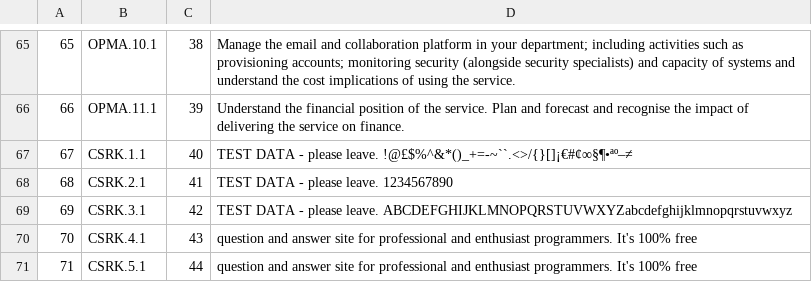
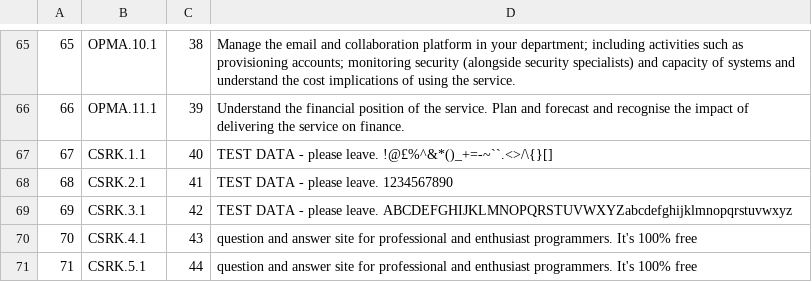
Before and after one commit to LandRegistry/trill, a CSV file: database-setup/load/Skill.csv, drawn as a sheet; only a part is shown, gaps mark what is left out.

Commit message:
skill csv changes

```diff
--- a/database-setup/load/Skill.csv
+++ b/database-setup/load/Skill.csv
@@ -66,3 +66,3 @@
 66,OPMA.11.1,39,Understand the financial position of the service. Plan and forecast  and recognise the impact of delivering the service on finance.
-67,CSRK.1.1,40,TEST DATA - please leave. !@£$%^&*()_+=-~``.<>/{}[]¡€#¢∞§¶•ªº–≠
+67,CSRK.1.1,40,TEST DATA - please leave. !@£%^&*()_+=-~``.<>/\{}[]
 68,CSRK.2.1,41,TEST DATA - please leave. 1234567890
```
Also changed, not shown: 1 other file.
